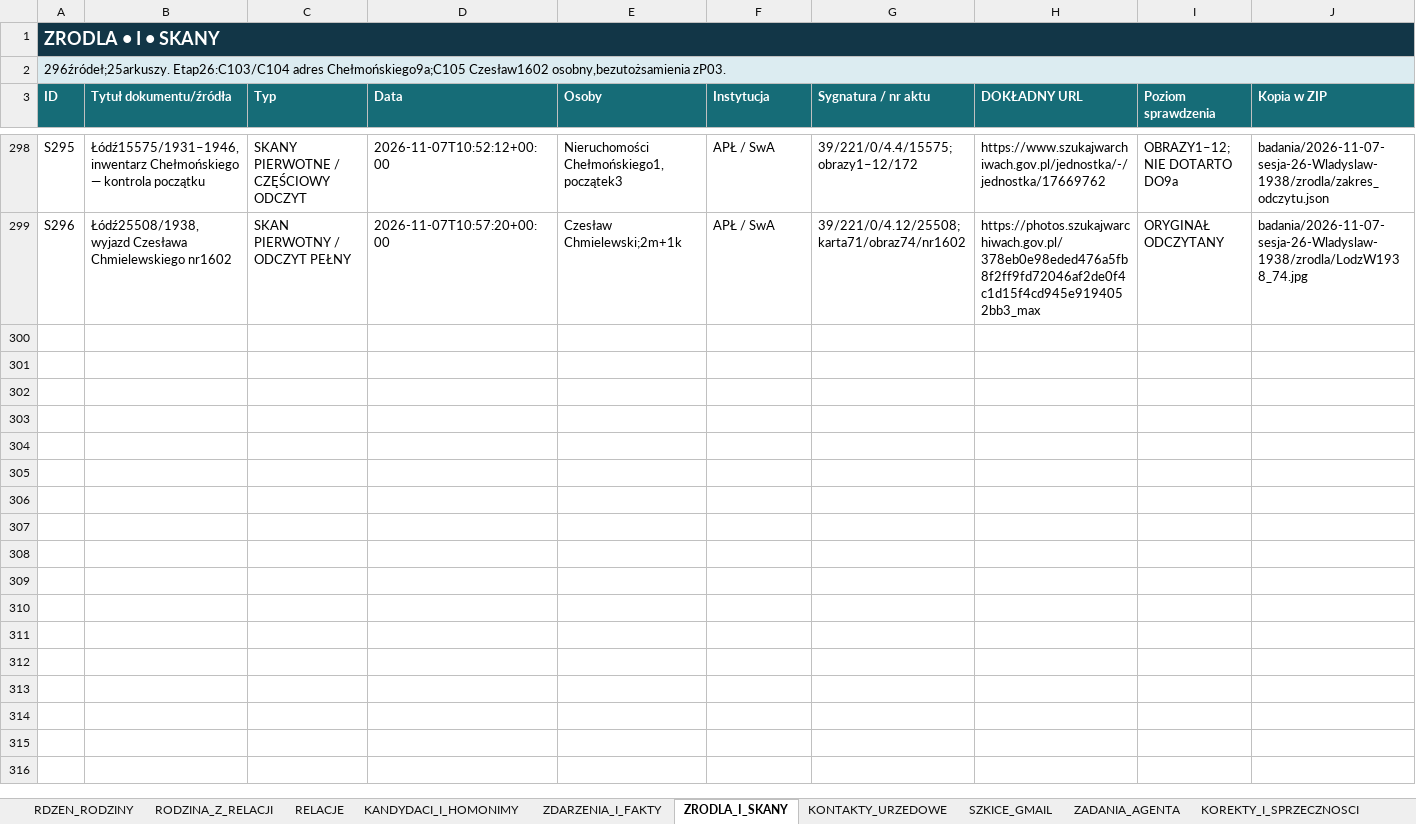
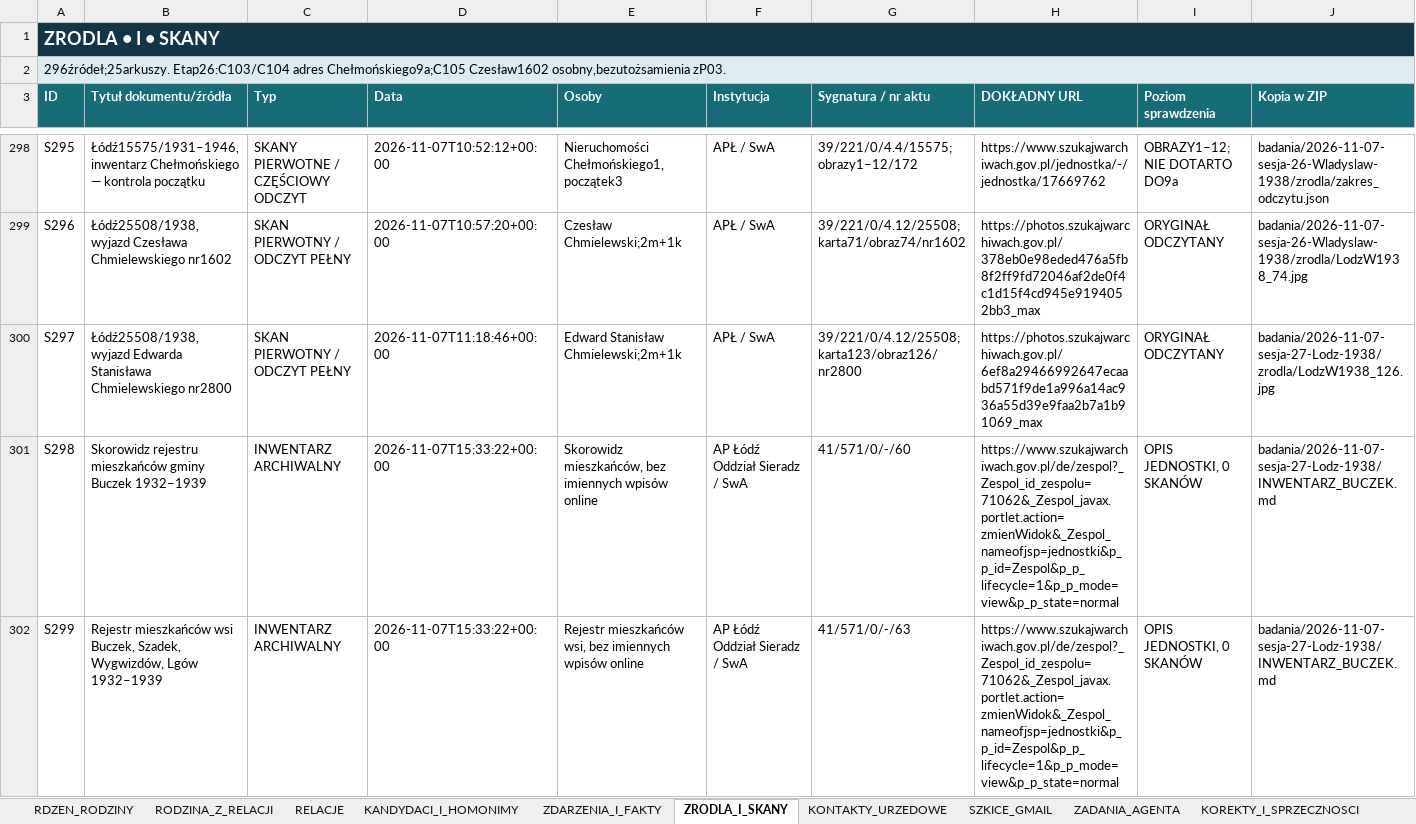
Before and after one commit to maciekkoz-PL/drzewo-genealogiczne, an Excel workbook: Marysia_KOMPLET_BAZA_2026-11-05.xlsx, sheet ZRODLA_I_SKANY, drawn as a sheet; only a part is shown, gaps mark what is left out; values as stored, in another font and other column widths than the file's, no borders; table styles not drawn; rows hold the shown columns only; the diff names each change by its address in the sheet, - before the commit and + after, or states it on an @@ line.

Commit message:
Zamknij przegląd łódzkiej księgi i wskaż rejestry Buczku

```diff
--- a/Marysia_KOMPLET_BAZA_2026-11-05.xlsx (sheet ZRODLA_I_SKANY)
+++ b/Marysia_KOMPLET_BAZA_2026-11-05.xlsx (sheet ZRODLA_I_SKANY)
+row 300: S297 | Łódź25508/1938, wyjazd Edwarda Stanisława Chmielewskiego nr2800 | SKAN PIERWOTNY / ODCZYT PEŁNY | 2026-11-07T11:18:46+00:00 | Edward Stanisław Chmielewski;2m+1k | APŁ / SwA | 39/221/0/4.12/25508;karta123/obraz126/nr2800 | https://photos.szukajwarchiwach.gov.pl/6ef8a29466992647ecaabd571f9de1a996a14ac936a55d39e9faa2b7a1b91069_max | ORYGINAŁ ODCZYTANY | badania/2026-11-07-sesja-27-Lodz-1938/zrodla/LodzW1938_126.jpg
+row 301: S298 | Skorowidz rejestru mieszkańców gminy Buczek 1932–1939 | INWENTARZ ARCHIWALNY | 2026-11-07T15:33:22+00:00 | Skorowidz mieszkańców, bez imiennych wpisów online | AP Łódź Oddział Sieradz / SwA | 41/571/0/-/60 | https://www.szukajwarchiwach.gov.pl/de/zespol?_Zespol_id_zespolu=71062&_Zespol_javax.portlet.action=zmienWidok&_Zespol_nameofjsp=jednostki&p_p_id=Zespol&p_p_lifecycle=1&p_p_mode=view&p_p_state=normal | OPIS JEDNOSTKI, 0 SKANÓW | badania/2026-11-07-sesja-27-Lodz-1938/INWENTARZ_BUCZEK.md
+row 302: S299 | Rejestr mieszkańców wsi Buczek, Szadek, Wygwizdów, Lgów 1932–1939 | INWENTARZ ARCHIWALNY | 2026-11-07T15:33:22+00:00 | Rejestr mieszkańców wsi, bez imiennych wpisów online | AP Łódź Oddział Sieradz / SwA | 41/571/0/-/63 | https://www.szukajwarchiwach.gov.pl/de/zespol?_Zespol_id_zespolu=71062&_Zespol_javax.portlet.action=zmienWidok&_Zespol_nameofjsp=jednostki&p_p_id=Zespol&p_p_lifecycle=1&p_p_mode=view&p_p_state=normal | OPIS JEDNOSTKI, 0 SKANÓW | badania/2026-11-07-sesja-27-Lodz-1938/INWENTARZ_BUCZEK.md
```
Also changed, not shown: sheet PLIKI_DOWODOWE, sheet DZIENNIK_KWEREND, sheet INDEKS_MELDUNKOW, sheet KANDYDACI_I_HOMONIMY, sheet KOREKTY_I_SPRZECZNOSCI, sheet HIPOTEZY_OTWARTE, 1 more sheet, 14 other files.
